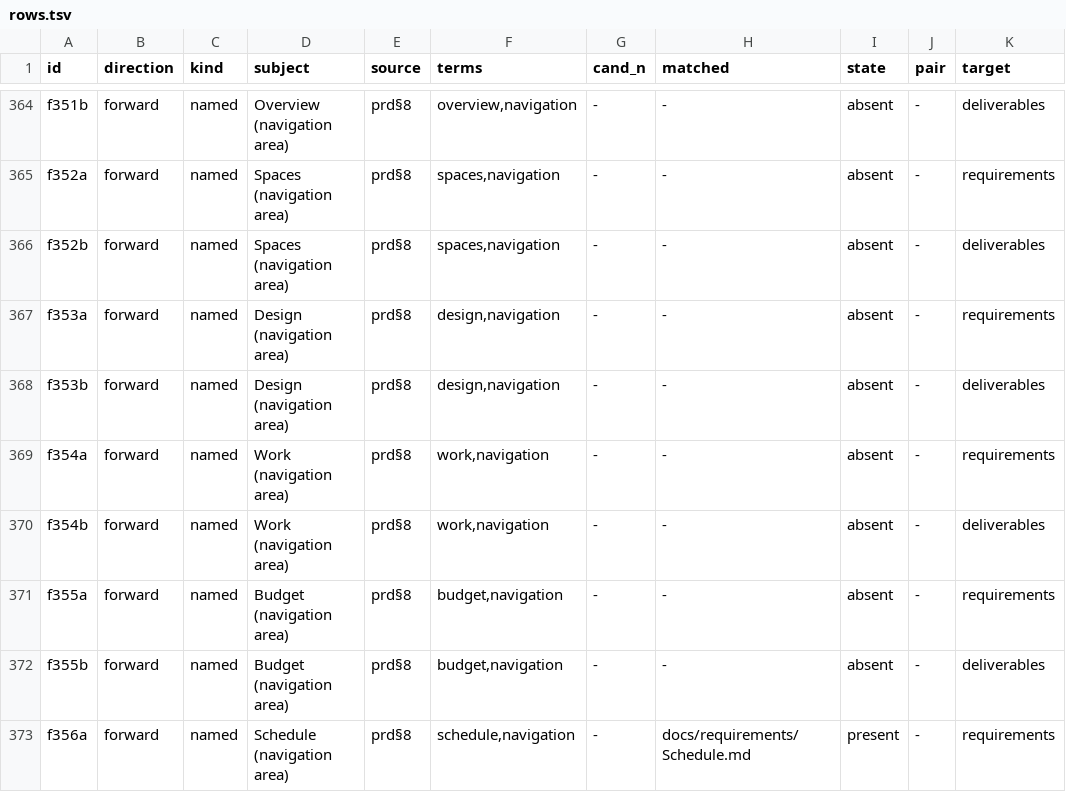
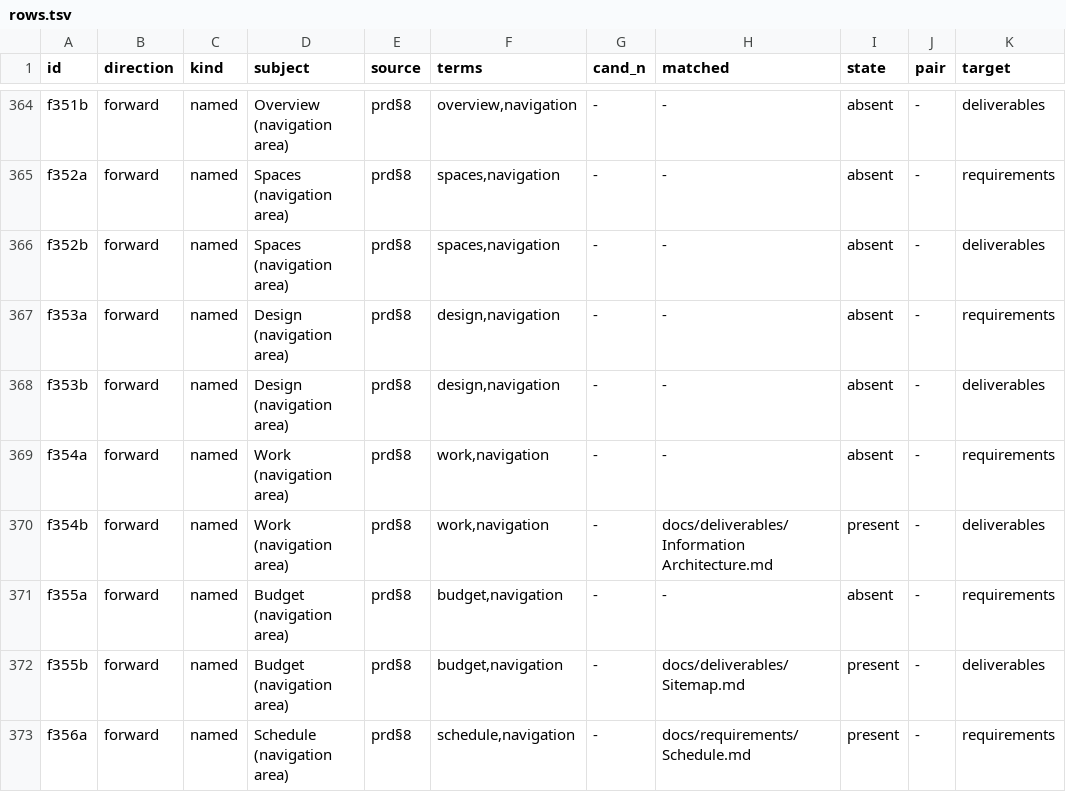
Before and after one commit to Luis85/renovation-planner, a TSV file: docs/reviews/2026-08-24-ux-layer-backlog-reconciliation/rows.tsv, drawn as a sheet; only a part is shown, gaps mark what is left out; the diff covers the shown part only.

```diff
--- a/docs/reviews/2026-08-24-ux-layer-backlog-reconciliation/rows.tsv
+++ b/docs/reviews/2026-08-24-ux-layer-backlog-reconciliation/rows.tsv
@@ -369,5 +369,5 @@ f353b	forward	named	Design (navigation area)	prd§8	design,navigation	-	-	absent
 f354a	forward	named	Work (navigation area)	prd§8	work,navigation	-	-	absent	-	requirements
-f354b	forward	named	Work (navigation area)	prd§8	work,navigation	-	-	absent	-	deliverables
+f354b	forward	named	Work (navigation area)	prd§8	work,navigation	-	docs/deliverables/Information Architecture.md	present	-	deliverables
 f355a	forward	named	Budget (navigation area)	prd§8	budget,navigation	-	-	absent	-	requirements
-f355b	forward	named	Budget (navigation area)	prd§8	budget,navigation	-	-	absent	-	deliverables
+f355b	forward	named	Budget (navigation area)	prd§8	budget,navigation	-	docs/deliverables/Sitemap.md	present	-	deliverables
 f356a	forward	named	Schedule (navigation area)	prd§8	schedule,navigation	-	docs/requirements/Schedule.md	present	-	requirements
```
Also changed, not shown: 16 edited cells elsewhere in this file, docs/reviews/2026-08-24-ux-layer-backlog-reconciliation/findings.tsv, 2 other files.
